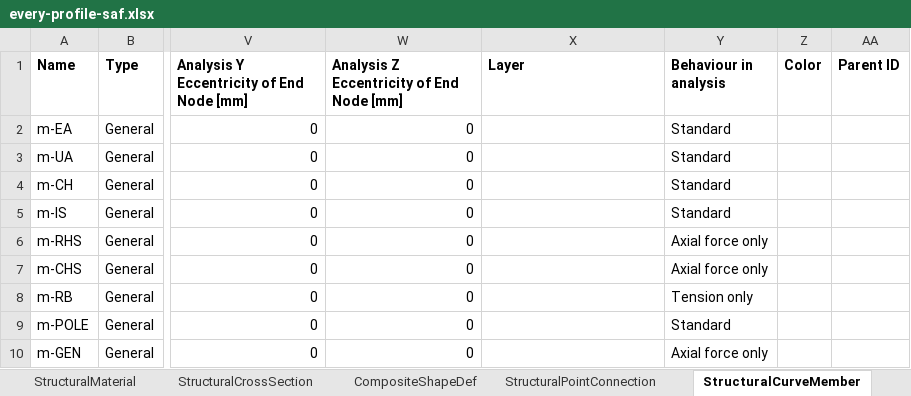
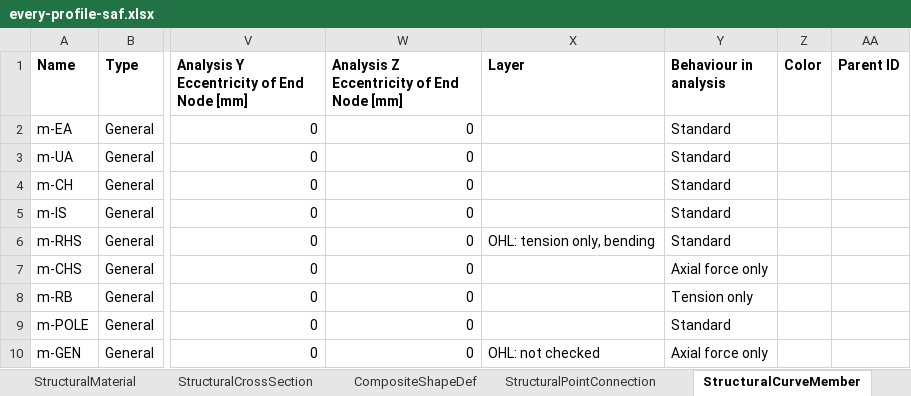
Before and after one commit to Gay-Lussac/OpenOHL, an Excel workbook: examples/exports/every-profile-saf.xlsx, sheet StructuralCurveMember, drawn as a sheet; only a part is shown, gaps mark what is left out; values as stored, in another font and other column widths than the file's, no borders; the diff names each change by its address in the sheet, - before the commit and + after, or states it on an @@ line.

```diff
--- a/examples/exports/every-profile-saf.xlsx (sheet StructuralCurveMember)
+++ b/examples/exports/every-profile-saf.xlsx (sheet StructuralCurveMember)
-X6 (Layer): (empty)
+X6 (Layer): OHL: tension only, bending
-Y6 (Behaviour in analysis): Axial force only
+Y6 (Behaviour in analysis): Standard
-X10 (Layer): (empty)
+X10 (Layer): OHL: not checked
```
Also changed, not shown: 10 other files.
